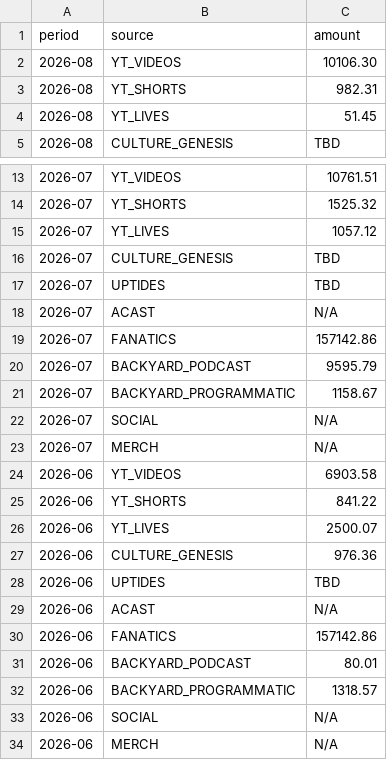
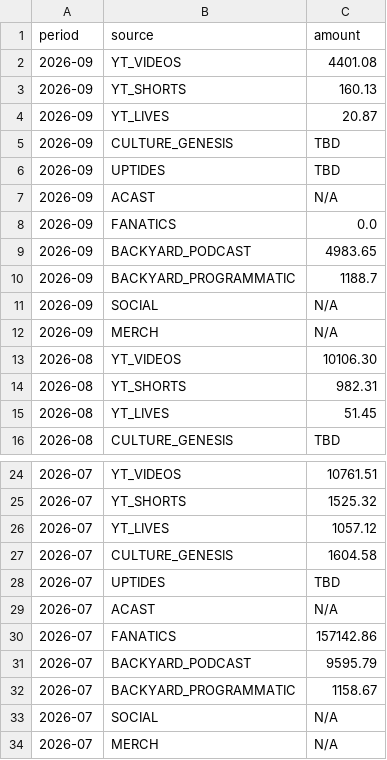
Before and after one commit to raindelaymedia/roadtrippin, a CSV file: master/shows/road_trippin/data/revenue.csv, drawn as a sheet; only a part is shown, gaps mark what is left out; the shorter side is filled out with more unchanged rows.

Commit message:
Update revenue.csv via dashboard editor (12 changes)

```diff
--- a/master/shows/road_trippin/data/revenue.csv
+++ b/master/shows/road_trippin/data/revenue.csv
@@ -1,2 +1,13 @@
 period,source,amount
+2026-09,YT_VIDEOS,4401.08
+2026-09,YT_SHORTS,160.13
+2026-09,YT_LIVES,20.87
+2026-09,CULTURE_GENESIS,TBD
+2026-09,UPTIDES,TBD
+2026-09,ACAST,N/A
+2026-09,FANATICS,0.0
+2026-09,BACKYARD_PODCAST,4983.65
+2026-09,BACKYARD_PROGRAMMATIC,1188.7
+2026-09,SOCIAL,N/A
+2026-09,MERCH,N/A
 2026-08,YT_VIDEOS,10106.30
@@ -15,3 +26,3 @@ period,source,amount
 2026-07,YT_LIVES,1057.12
-2026-07,CULTURE_GENESIS,TBD
+2026-07,CULTURE_GENESIS,1604.58
 2026-07,UPTIDES,TBD
```
